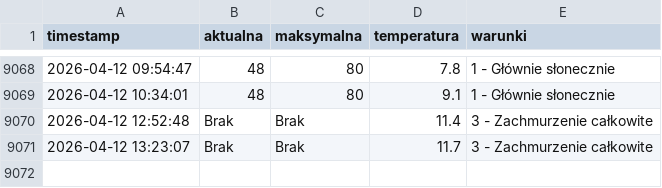
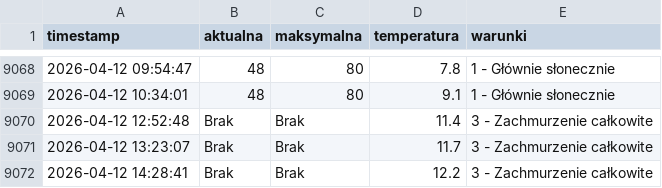
Before and after one commit to tatkoch/MOSiR_Lancut, a CSV file: frekwencja.csv, drawn as a sheet; only a part is shown, gaps mark what is left out.

```diff
--- a/frekwencja.csv
+++ b/frekwencja.csv
@@ -9071 +9071,2 @@ timestamp,aktualna,maksymalna,temperatura,warunki
 2026-04-12 13:23:07,Brak,Brak,11.7,3 - Zachmurzenie całkowite
+2026-04-12 14:28:41,Brak,Brak,12.2,3 - Zachmurzenie całkowite
```
